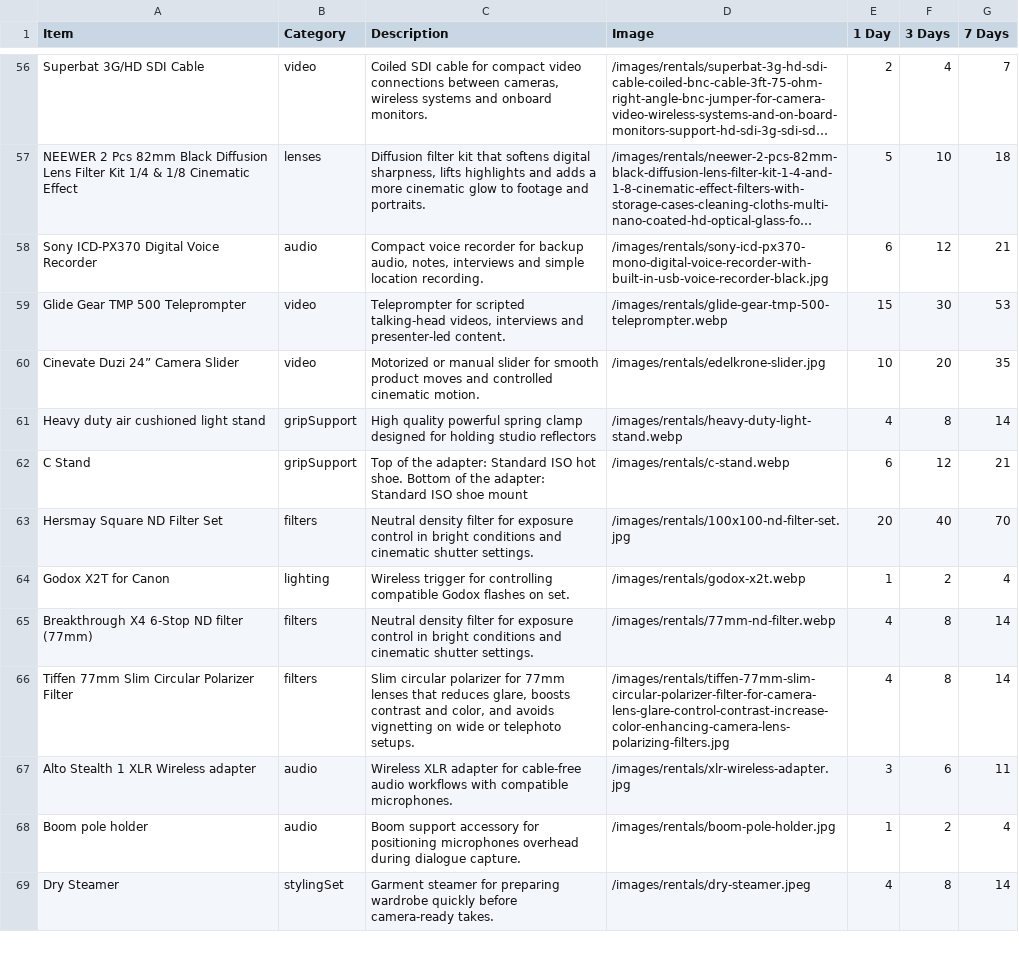
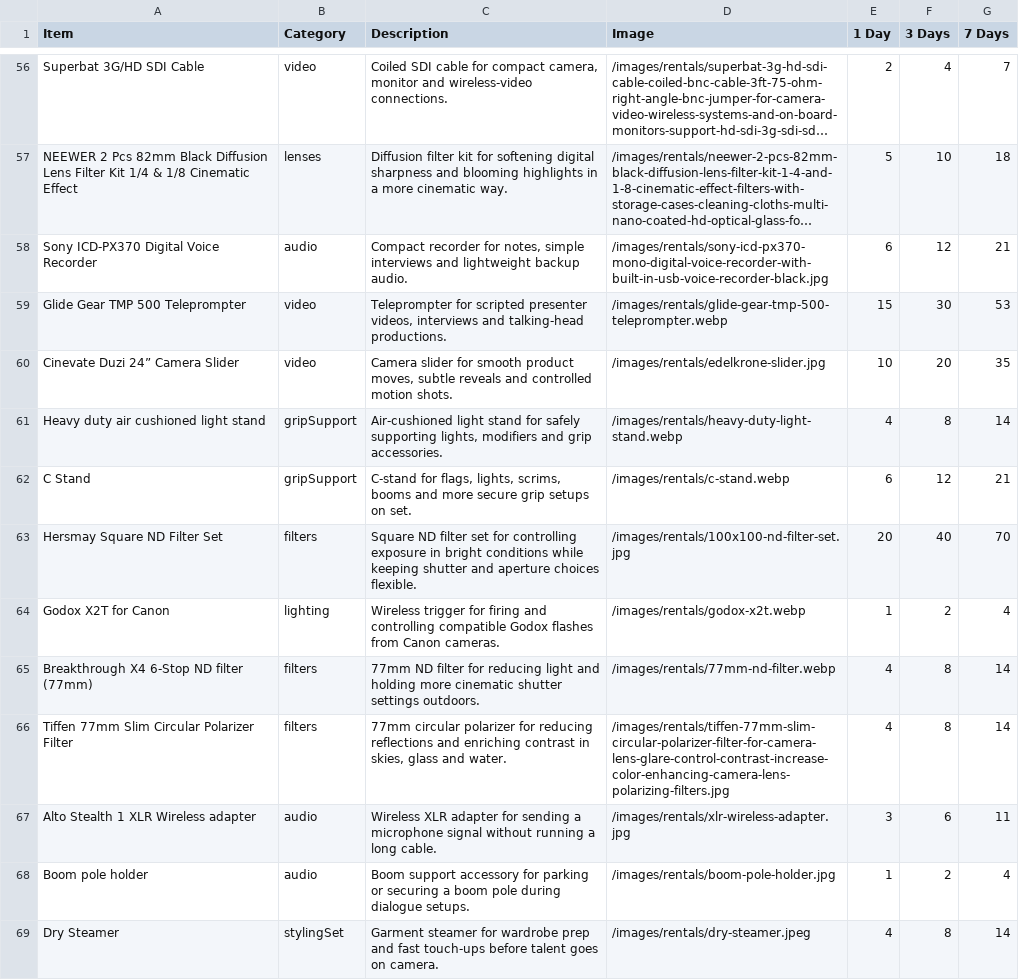
Before and after one commit to Retina-Studios/website, a CSV file: app/data/Retina Studios - Equipment.csv, drawn as a sheet; only a part is shown, gaps mark what is left out; long unchanged cells end in …; the diff covers the shown part only; the diff names each change by its address in the sheet, - before the commit and + after, or states it on an @@ line.

Commit message:
Updated descriptions

```diff
--- a/app/data/Retina Studios - Equipment.csv
+++ b/app/data/Retina Studios - Equipment.csv
-C56 (Description): …for compact video connections between cameras, wireless systems and onboard monitors.
+C56 (Description): …for compact camera, monitor and wireless-video connections.
-C57 (Description): …filter kit that softens digital sharpness, lifts highlights and adds a more cinematic glow to footage and portraits.
+C57 (Description): …filter kit for softening digital sharpness and blooming highlights in a more cinematic way.
-C58 (Description): Compact voice recorder for backup audio, notes, interviews and simple location recording.
+C58 (Description): Compact recorder for notes, simple interviews and lightweight backup audio.
-C59 (Description): …for scripted talking-head videos, interviews and presenter-led content.
+C59 (Description): …for scripted presenter videos, interviews and talking-head productions.
-C60 (Description): Motorized or manual slider for smooth product moves and controlled cinematic motion.
+C60 (Description): Camera slider for smooth product moves, subtle reveals and controlled motion shots.
-C61 (Description): High quality powerful spring clamp designed for holding studio reflectors
+C61 (Description): Air-cushioned light stand for safely supporting lights, modifiers and grip accessories.
-C62 (Description): Top of the adapter: Standard ISO hot shoe. Bottom of the adapter: Standard ISO shoe mount
+C62 (Description): C-stand for flags, lights, scrims, booms and more secure grip setups on set.
-C63 (Description): Neutral density filter for exposure control in bright conditions and cinematic shutter settings.
+C63 (Description): Square ND filter set for controlling exposure in bright conditions while keeping shutter and aperture choices flexible.
-C64 (Description): …trigger for controlling compatible Godox flashes on set.
+C64 (Description): …trigger for firing and controlling compatible Godox flashes from Canon cameras.
-C65 (Description): Neutral density filter for exposure control in bright conditions and cinematic shutter settings.
+C65 (Description): 77mm ND filter for reducing light and holding more cinematic shutter settings outdoors.
-C66 (Description): Slim circular polarizer for 77mm lenses that reduces glare, boosts contrast and color, and avoids vignetting on wide or telephoto setups.
+C66 (Description): 77mm circular polarizer for reducing reflections and enriching contrast in skies, glass and water.
-C67 (Description): …adapter for cable-free audio workflows with compatible microphones.
+C67 (Description): …adapter for sending a microphone signal without running a long cable.
-C68 (Description): …accessory for positioning microphones overhead during dialogue capture.
+C68 (Description): …accessory for parking or securing a boom pole during dialogue setups.
-C69 (Description): …steamer for preparing wardrobe quickly before camera-ready takes.
+C69 (Description): …steamer for wardrobe prep and fast touch-ups before talent goes on camera.
```
Also changed, not shown: 70 edited cells elsewhere in this file.
